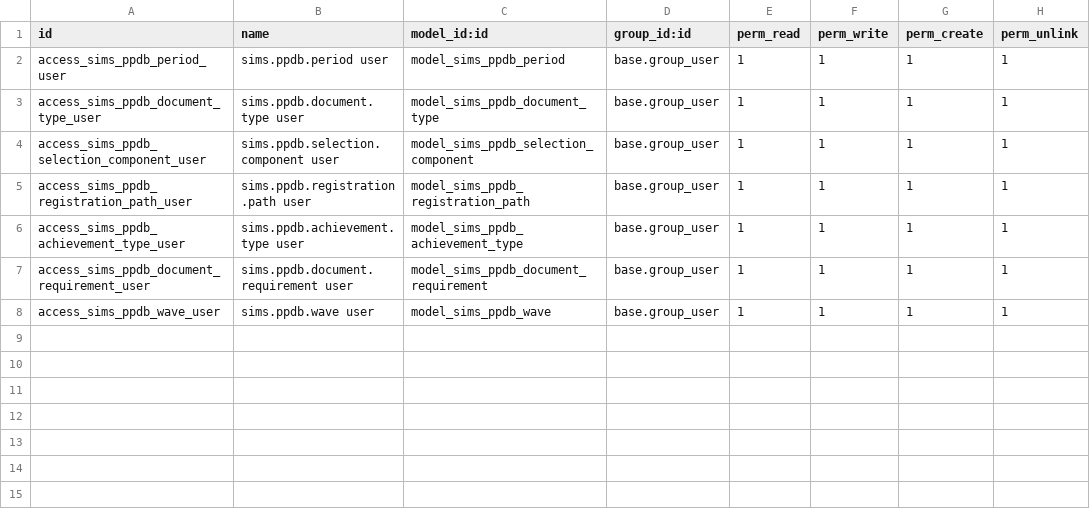
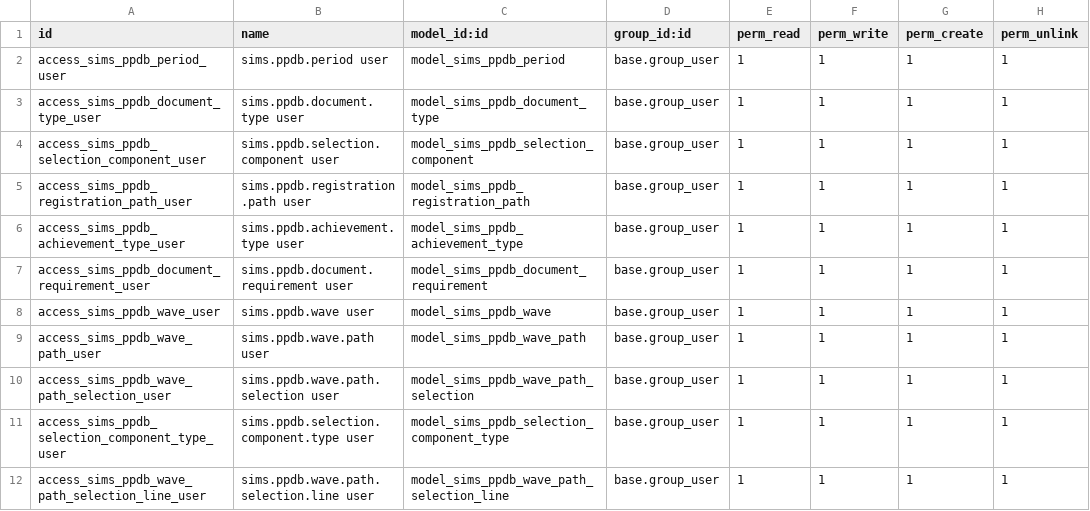
Before and after one commit to ankakaito/system-information-management-madrasah, a CSV file: sims_ppdb/security/ir.model.access.csv, drawn as a sheet.

Commit message:
Add ppdb_wave_path_selection_line

```diff
--- a/sims_ppdb/security/ir.model.access.csv
+++ b/sims_ppdb/security/ir.model.access.csv
@@ -8 +8,5 @@ access_sims_ppdb_document_requirement_user,sims.ppdb.document.requirement user,m
 access_sims_ppdb_wave_user,sims.ppdb.wave user,model_sims_ppdb_wave,base.group_user,1,1,1,1
+access_sims_ppdb_wave_path_user,sims.ppdb.wave.path user,model_sims_ppdb_wave_path,base.group_user,1,1,1,1
+access_sims_ppdb_wave_path_selection_user,sims.ppdb.wave.path.selection user,model_sims_ppdb_wave_path_selection,base.group_user,1,1,1,1
+access_sims_ppdb_selection_component_type_user,sims.ppdb.selection.component.type user,model_sims_ppdb_selection_component_type,base.group_user,1,1,1,1
+access_sims_ppdb_wave_path_selection_line_user,sims.ppdb.wave.path.selection.line user,model_sims_ppdb_wave_path_selection_line,base.group_user,1,1,1,1
```
Also changed, not shown: 14 other files.
